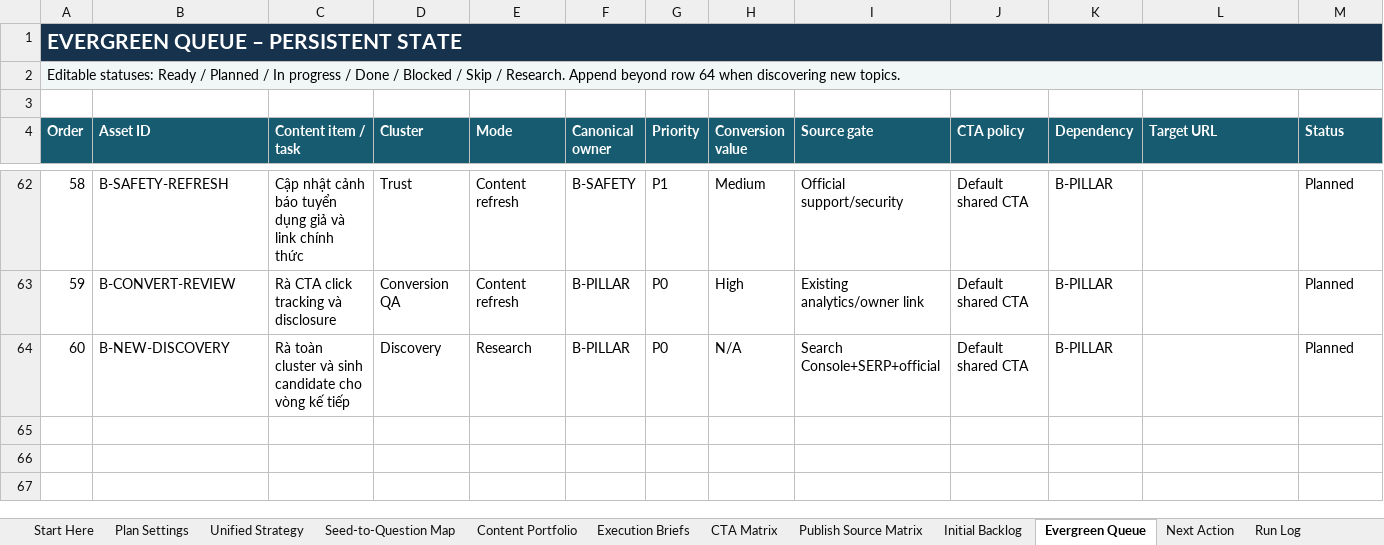
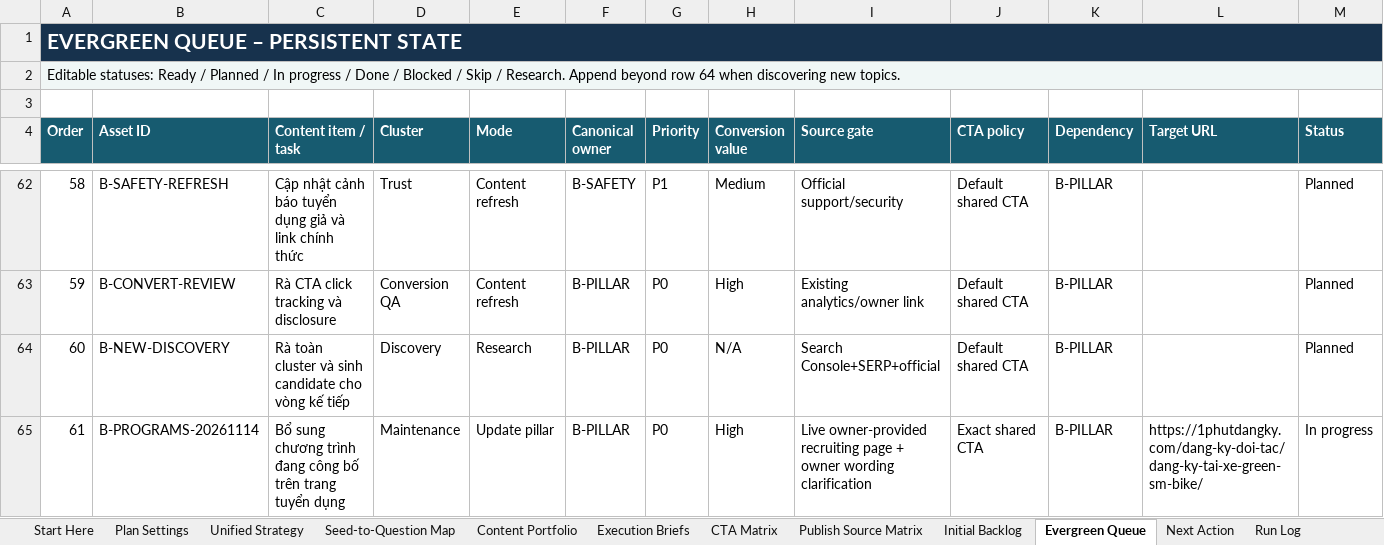
Before and after one commit to vothanhphatsocial/1phutdangky, an Excel workbook: docs/content/1phutdangky_Green_SM_Bike_Evergreen_Content_Engine.xlsx, sheet Evergreen Queue, drawn as a sheet; only a part is shown, gaps mark what is left out; values as stored, in another font and other column widths than the file's, no borders; conditional formats not drawn; rows hold the shown columns only; the diff names each change by its address in the sheet, - before the commit and + after, or states it on an @@ line.

Commit message:
fix(content): align Green SM Bike programs with recruitment source
Publish the provider's two current vehicle-program benefit groups and synchronize the product facts. Rename only the product-card heading to Tuyển tài xế Green SM Bike; preserve CTA labels, exact affiliate URL and category visuals.

Checks: npm run check; local browser QA at six widths with light/dark, exact CTA, program grouping, canonical/schema/OG/sitemap and consent tracking.

```diff
--- a/docs/content/1phutdangky_Green_SM_Bike_Evergreen_Content_Engine.xlsx (sheet Evergreen Queue)
+++ b/docs/content/1phutdangky_Green_SM_Bike_Evergreen_Content_Engine.xlsx (sheet Evergreen Queue)
+row 65: 61 | B-PROGRAMS-20261114 | Bổ sung chương trình đang công bố trên trang tuyển dụng | Maintenance | Update pillar | B-PILLAR | P0 | High | Live owner-provided recruiting page + owner wording clarification | Exact shared CTA | B-PILLAR | https://1phutdangky.com/dang-ky-doi-tac/dang-ky-tai-xe-green-sm-bike/ | In progress
```
Also changed, not shown: sheet Dashboard, sheet Next Action, sheet Publish Source Matrix, 4 other files.
